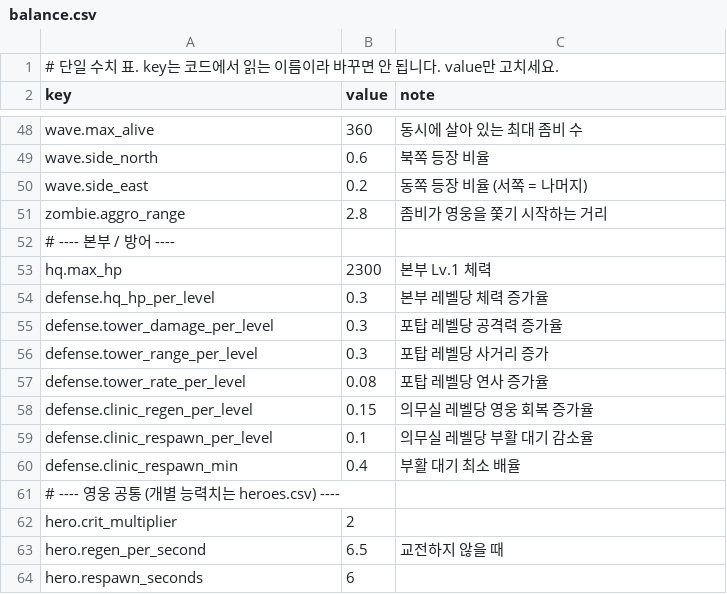
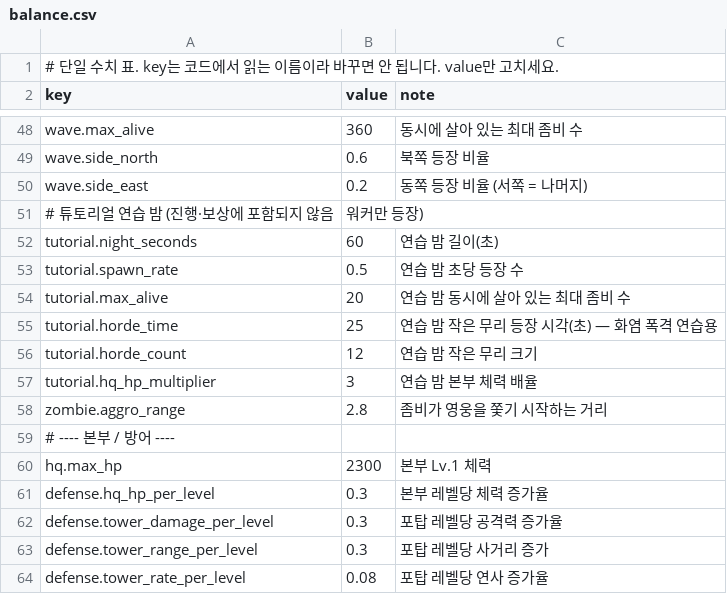
Before and after one commit to eudum6-boop/zombie-slg, a CSV file: Assets/_Project/Data/Tables/balance.csv, drawn as a sheet; only a part is shown, gaps mark what is left out; the shorter side is filled out with more unchanged rows.

```diff
--- a/Assets/_Project/Data/Tables/balance.csv
+++ b/Assets/_Project/Data/Tables/balance.csv
@@ -50,2 +50,9 @@ wave.side_north,0.6,북쪽 등장 비율
 wave.side_east,0.2,동쪽 등장 비율 (서쪽 = 나머지)
+# 튜토리얼 연습 밤 (진행·보상에 포함되지 않음, 워커만 등장)
+tutorial.night_seconds,60,연습 밤 길이(초)
+tutorial.spawn_rate,0.5,연습 밤 초당 등장 수
+tutorial.max_alive,20,연습 밤 동시에 살아 있는 최대 좀비 수
+tutorial.horde_time,25,연습 밤 작은 무리 등장 시각(초) — 화염 폭격 연습용
+tutorial.horde_count,12,연습 밤 작은 무리 크기
+tutorial.hq_hp_multiplier,3,연습 밤 본부 체력 배율
 zombie.aggro_range,2.8,좀비가 영웅을 쫓기 시작하는 거리
```
Also changed, not shown: 17 other files.
